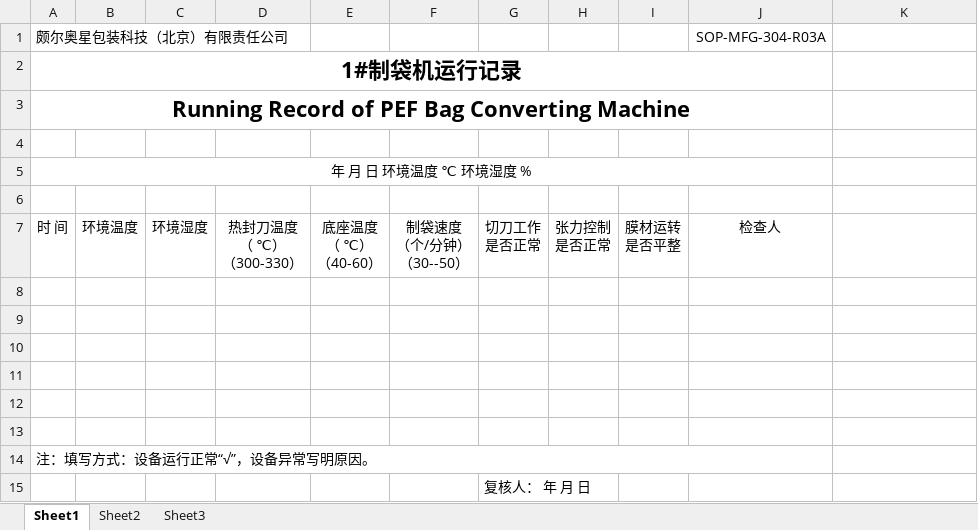
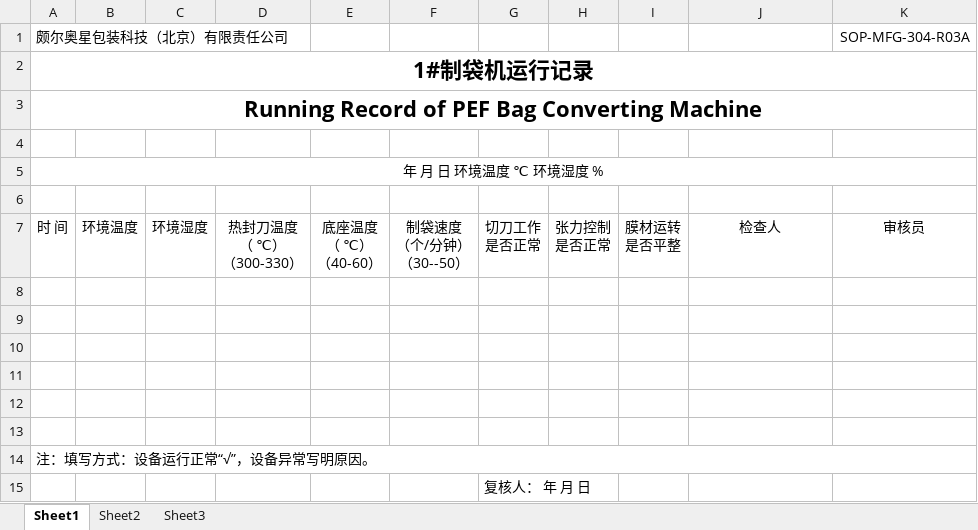
Before and after one commit to warmkid/mitcpro, an Excel workbook: mySystem/mySystem/xls/LDPEBag/7 SOP-MFG-304-R03A 1#制袋机运行记录.xlsx, sheet Sheet1, drawn as a sheet; values as stored, in another font and other column widths than the file's, no borders; the diff names each change by its address in the sheet, - before the commit and + after, or states it on an @@ line.

```diff
--- a/mySystem/mySystem/xls/LDPEBag/7 SOP-MFG-304-R03A 1#制袋机运行记录.xlsx (sheet Sheet1)
+++ b/mySystem/mySystem/xls/LDPEBag/7 SOP-MFG-304-R03A 1#制袋机运行记录.xlsx (sheet Sheet1)
-J1: SOP-MFG-304-R03A
+J1: (empty)
-K1: (empty)
+K1: SOP-MFG-304-R03A
-A2:J2 merged
+A2:K2 merged
-A3:J3 merged
+A3:K3 merged
-A5:J5 merged
+A5:K5 merged
-K7: (empty)
+K7: 审核员
-A14:J14 merged
+A14:K14 merged
```
Also changed, not shown: mySystem/mySystem/xls/LDPE/13 QB-PA-PP-03-R01A 产品外观和尺寸检验记.xlsx, mySystem/mySystem/xls/LDPE/SOP-MFG-111-R01A 产品外包装记录.xlsx, 2 other files.
